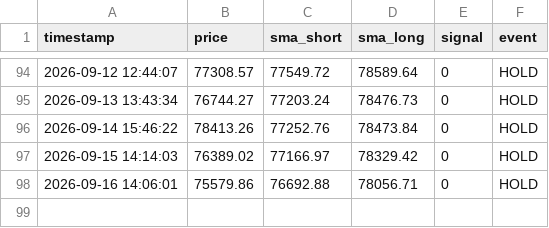
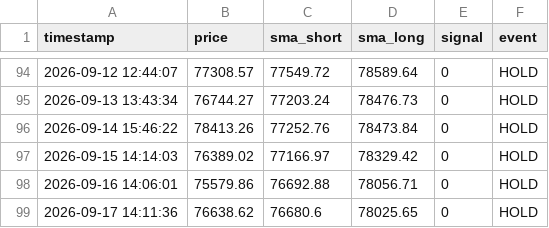
Before and after one commit to 1484-1029/btc-paper-trading-2, a CSV file: btc_sma_log.csv, drawn as a sheet; only a part is shown, gaps mark what is left out.

```diff
--- a/btc_sma_log.csv
+++ b/btc_sma_log.csv
@@ -98 +98,2 @@ timestamp,price,sma_short,sma_long,signal,event
 2026-09-16 14:06:01,75579.86,76692.88,78056.71,0,HOLD
+2026-09-17 14:11:36,76638.62,76680.6,78025.65,0,HOLD
```
